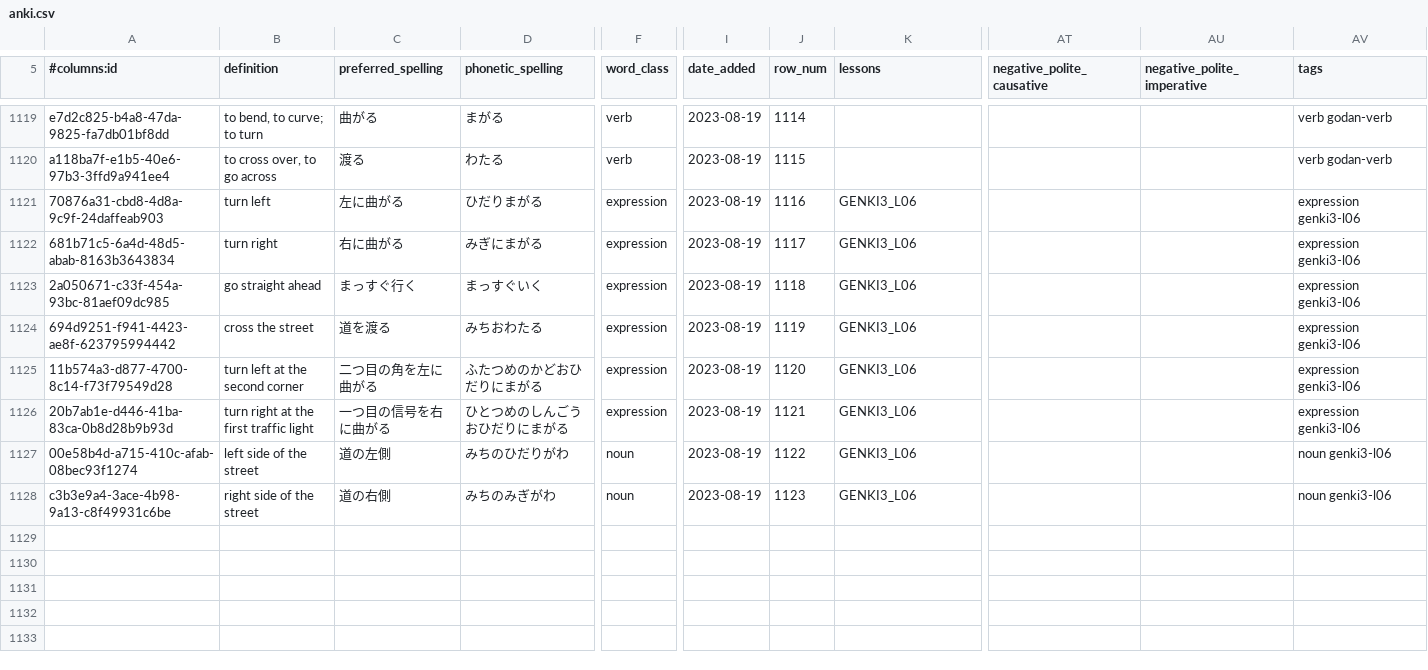
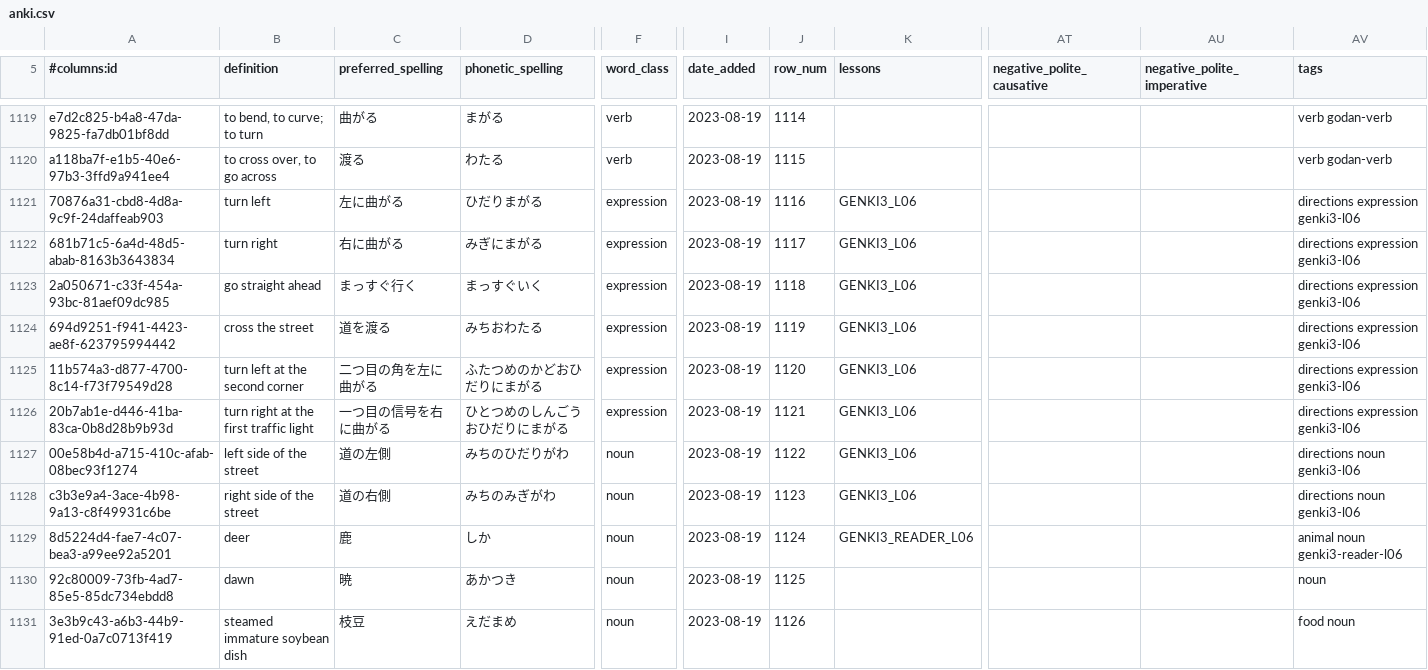
Before and after one commit to paploo/goi, a CSV file: files/vocabulary/anki.csv, drawn as a sheet; only a part is shown, gaps mark what is left out; rows hold the shown columns only; the diff covers the shown part only; the diff names each change by its address in the sheet, - before the commit and + after, or states it on an @@ line.

Commit message:
Minor corrections and additions of a few misc vocab words

```diff
--- a/files/vocabulary/anki.csv
+++ b/files/vocabulary/anki.csv
-AV1121:AV1126 (tags): expression genki3-l06
+AV1121:AV1126 (tags): directions expression genki3-l06
-AV1127:AV1128 (tags): noun genki3-l06
+AV1127:AV1128 (tags): directions noun genki3-l06
+row 1129: 8d5224d4-fae7-4c07-bea3-a99ee92a5201 | deer | 鹿 | しか | noun | 2023-08-19 | 1124 | GENKI3_READER_L06 |  |  | animal noun genki3-reader-l06
+row 1130: 92c80009-73fb-4ad7-85e5-85dc734ebdd8 | dawn | 暁 | あかつき | noun | 2023-08-19 | 1125 |  |  |  | noun
+row 1131: 3e3b9c43-a6b3-44b9-91ed-0a7c0713f419 | steamed immature soybean dish | 枝豆 | えだまめ | noun | 2023-08-19 | 1126 |  |  |  | food noun
```
Also changed, not shown: 11 added rows and 7 edited cells elsewhere in this file, files/vocabulary/google_sheet.csv, files/日本語 Vocab - Vocab.csv, 1 other file.
